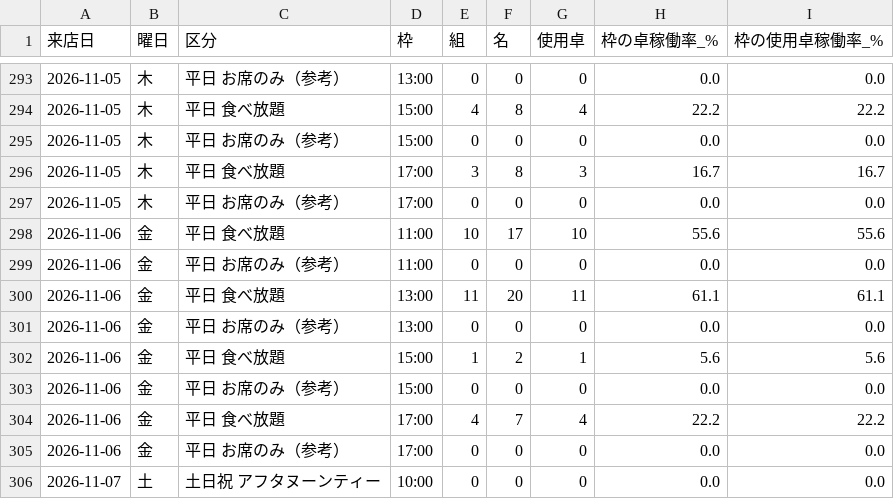
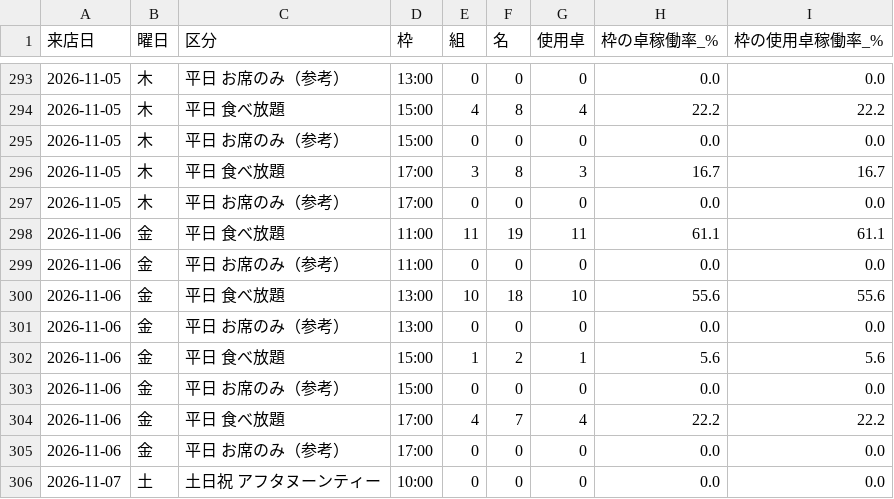
Before and after one commit to kazutakayanagisawa-svg/fruit-report, a CSV file: data/timeslots.csv, drawn as a sheet; only a part is shown, gaps mark what is left out.

```diff
--- a/data/timeslots.csv
+++ b/data/timeslots.csv
@@ -297,5 +297,5 @@
 2026-11-05,木,平日 お席のみ（参考）,17:00,0,0,0,0.0,0.0
-2026-11-06,金,平日 食べ放題,11:00,10,17,10,55.6,55.6
+2026-11-06,金,平日 食べ放題,11:00,11,19,11,61.1,61.1
 2026-11-06,金,平日 お席のみ（参考）,11:00,0,0,0,0.0,0.0
-2026-11-06,金,平日 食べ放題,13:00,11,20,11,61.1,61.1
+2026-11-06,金,平日 食べ放題,13:00,10,18,10,55.6,55.6
 2026-11-06,金,平日 お席のみ（参考）,13:00,0,0,0,0.0,0.0
```
Also changed, not shown: data/reservations.csv, 1 other file.
